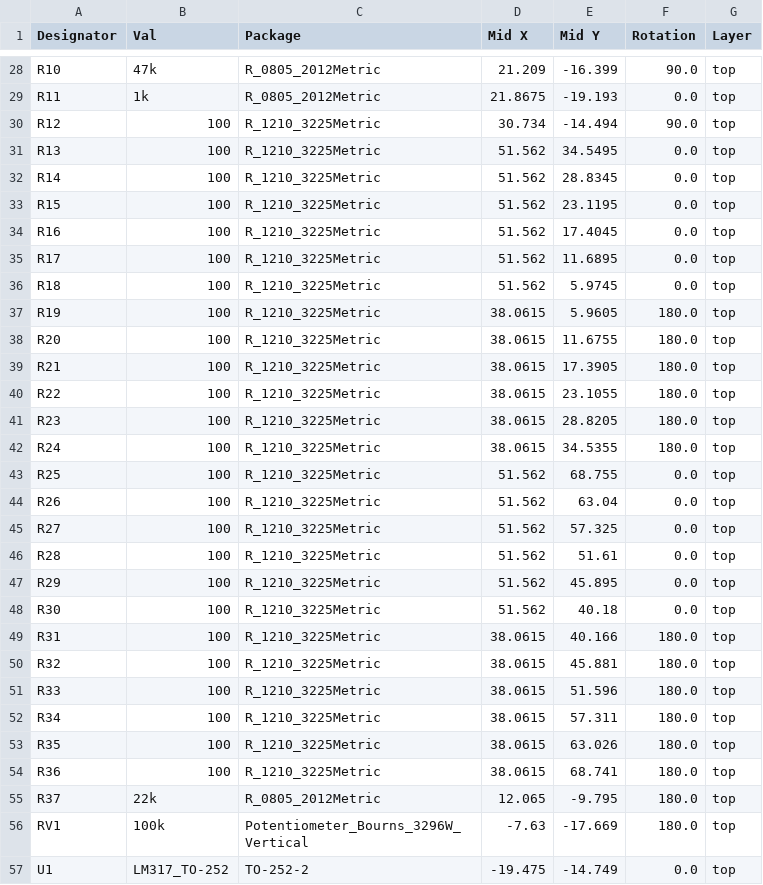
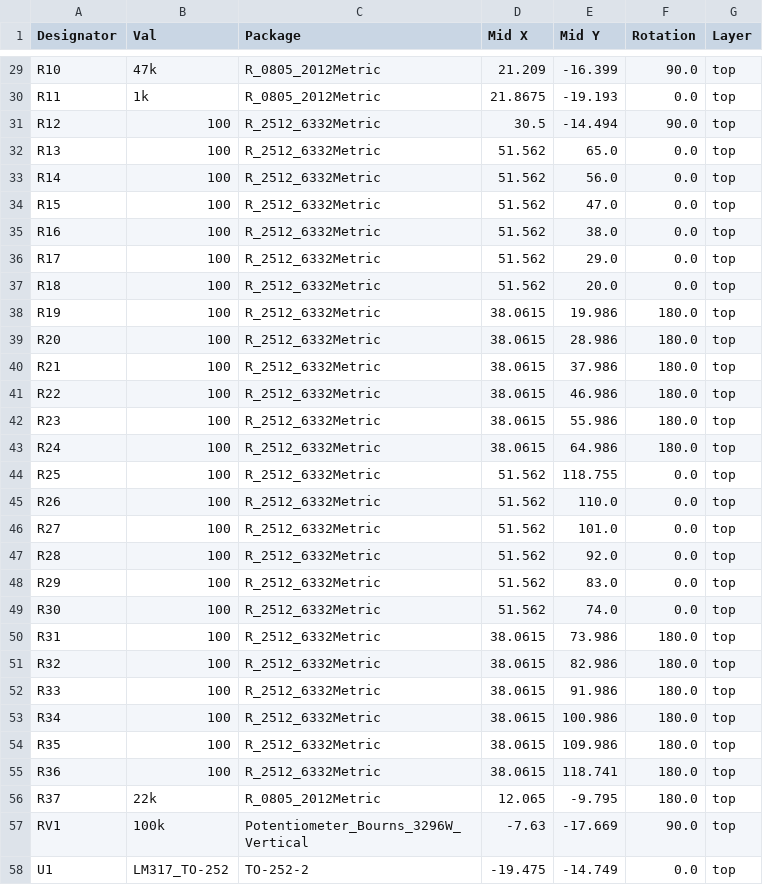
Before and after one commit to GijsB/shunt_regulator, a CSV file: kicad/jlcpcb/assembly/POS-shunt_regulator.csv, drawn as a sheet; only a part is shown, gaps mark what is left out; the diff covers the shown part only.

```diff
--- a/kicad/jlcpcb/assembly/POS-shunt_regulator.csv
+++ b/kicad/jlcpcb/assembly/POS-shunt_regulator.csv
@@ -29,29 +30,29 @@ R10,47k,R_0805_2012Metric,21.209,-16.399,90.0,top
 R11,1k,R_0805_2012Metric,21.8675,-19.193,0.0,top
-R12,100,R_1210_3225Metric,30.734,-14.494,90.0,top
-R13,100,R_1210_3225Metric,51.562,34.5495,0.0,top
-R14,100,R_1210_3225Metric,51.562,28.8345,0.0,top
-R15,100,R_1210_3225Metric,51.562,23.1195,0.0,top
-R16,100,R_1210_3225Metric,51.562,17.4045,0.0,top
-R17,100,R_1210_3225Metric,51.562,11.6895,0.0,top
-R18,100,R_1210_3225Metric,51.562,5.9745,0.0,top
-R19,100,R_1210_3225Metric,38.0615,5.9605,180.0,top
-R20,100,R_1210_3225Metric,38.0615,11.6755,180.0,top
-R21,100,R_1210_3225Metric,38.0615,17.3905,180.0,top
-R22,100,R_1210_3225Metric,38.0615,23.1055,180.0,top
-R23,100,R_1210_3225Metric,38.0615,28.8205,180.0,top
-R24,100,R_1210_3225Metric,38.0615,34.5355,180.0,top
-R25,100,R_1210_3225Metric,51.562,68.755,0.0,top
-R26,100,R_1210_3225Metric,51.562,63.04,0.0,top
-R27,100,R_1210_3225Metric,51.562,57.325,0.0,top
-R28,100,R_1210_3225Metric,51.562,51.61,0.0,top
-R29,100,R_1210_3225Metric,51.562,45.895,0.0,top
-R30,100,R_1210_3225Metric,51.562,40.18,0.0,top
-R31,100,R_1210_3225Metric,38.0615,40.166,180.0,top
-R32,100,R_1210_3225Metric,38.0615,45.881,180.0,top
-R33,100,R_1210_3225Metric,38.0615,51.596,180.0,top
-R34,100,R_1210_3225Metric,38.0615,57.311,180.0,top
-R35,100,R_1210_3225Metric,38.0615,63.026,180.0,top
-R36,100,R_1210_3225Metric,38.0615,68.741,180.0,top
+R12,100,R_2512_6332Metric,30.5,-14.494,90.0,top
+R13,100,R_2512_6332Metric,51.562,65.0,0.0,top
+R14,100,R_2512_6332Metric,51.562,56.0,0.0,top
+R15,100,R_2512_6332Metric,51.562,47.0,0.0,top
+R16,100,R_2512_6332Metric,51.562,38.0,0.0,top
+R17,100,R_2512_6332Metric,51.562,29.0,0.0,top
+R18,100,R_2512_6332Metric,51.562,20.0,0.0,top
+R19,100,R_2512_6332Metric,38.0615,19.986,180.0,top
+R20,100,R_2512_6332Metric,38.0615,28.986,180.0,top
+R21,100,R_2512_6332Metric,38.0615,37.986,180.0,top
+R22,100,R_2512_6332Metric,38.0615,46.986,180.0,top
+R23,100,R_2512_6332Metric,38.0615,55.986,180.0,top
+R24,100,R_2512_6332Metric,38.0615,64.986,180.0,top
+R25,100,R_2512_6332Metric,51.562,118.755,0.0,top
+R26,100,R_2512_6332Metric,51.562,110.0,0.0,top
+R27,100,R_2512_6332Metric,51.562,101.0,0.0,top
+R28,100,R_2512_6332Metric,51.562,92.0,0.0,top
+R29,100,R_2512_6332Metric,51.562,83.0,0.0,top
+R30,100,R_2512_6332Metric,51.562,74.0,0.0,top
+R31,100,R_2512_6332Metric,38.0615,73.986,180.0,top
+R32,100,R_2512_6332Metric,38.0615,82.986,180.0,top
+R33,100,R_2512_6332Metric,38.0615,91.986,180.0,top
+R34,100,R_2512_6332Metric,38.0615,100.986,180.0,top
+R35,100,R_2512_6332Metric,38.0615,109.986,180.0,top
+R36,100,R_2512_6332Metric,38.0615,118.741,180.0,top
 R37,22k,R_0805_2012Metric,12.065,-9.795,180.0,top
-RV1,100k,Potentiometer_Bourns_3296W_Vertical,-7.63,-17.669,180.0,top
+RV1,100k,Potentiometer_Bourns_3296W_Vertical,-7.63,-17.669,90.0,top
 U1,LM317_TO-252,TO-252-2,-19.475,-14.749,0.0,top
```
Also changed, not shown: 1 added row and 6 edited cells elsewhere in this file, kicad/jlcpcb/assembly/BOM-shunt_regulator.csv, 33 other files.
